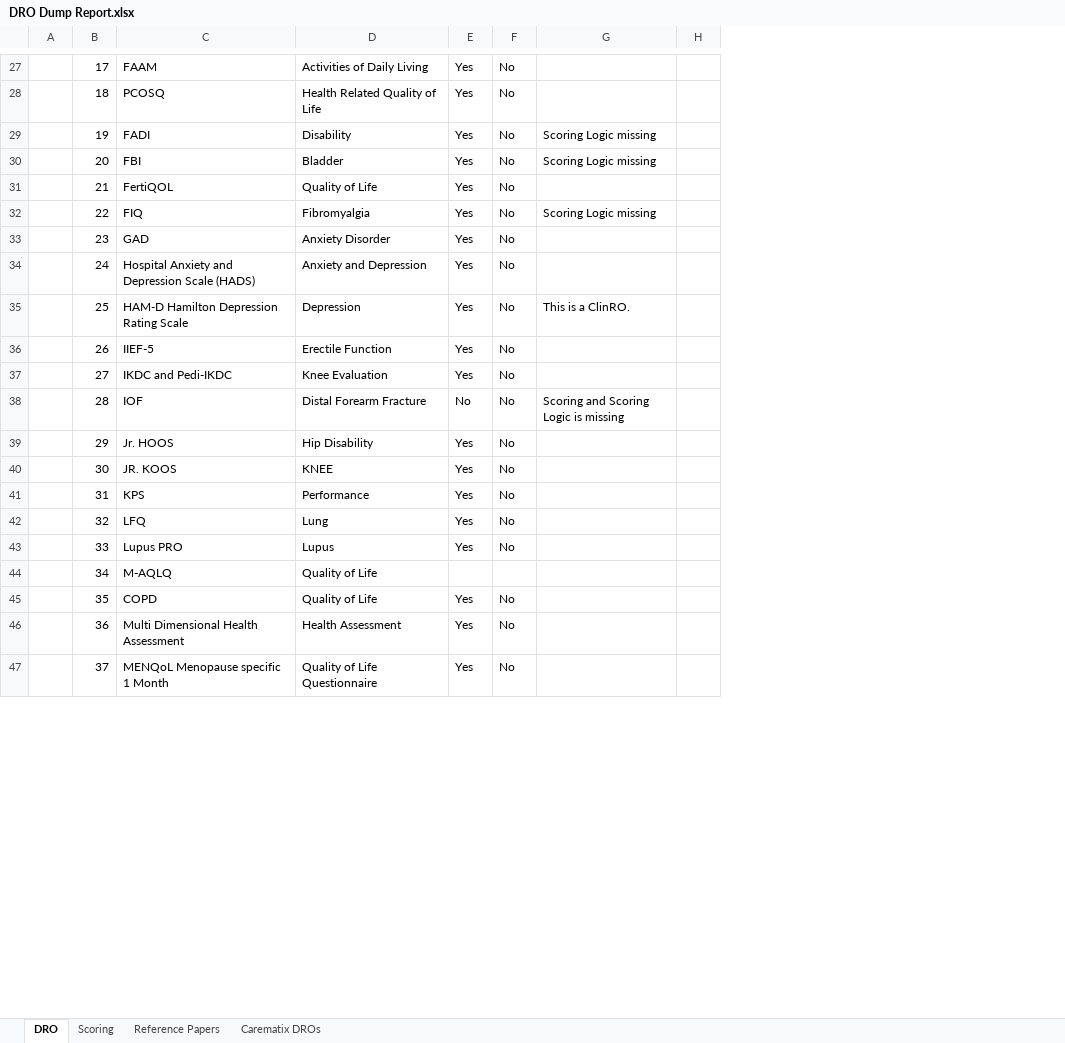
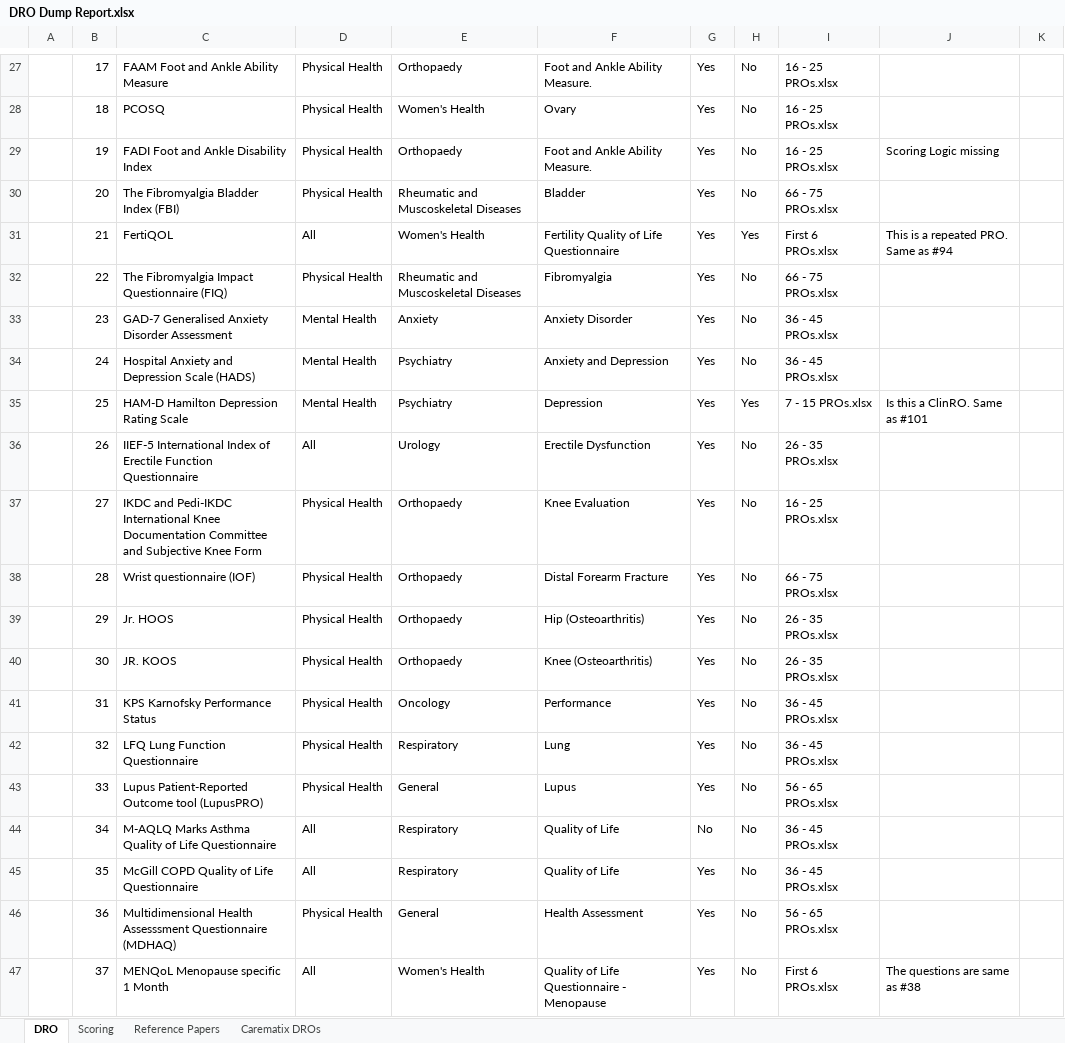
Before and after one commit to divyanshutyagiofficial/DRODumpReport, an Excel workbook: DRO Dump Report.xlsx, sheet DRO, drawn as a sheet; only a part is shown, gaps mark what is left out; values as stored, in another font and other column widths than the file's, no cell formats; table styles not drawn; removed rows and columns are numbered as before the commit, all else as after; the diff covers the shown part only; the diff names each change by its address in the sheet, - before the commit and + after, or states it on an @@ line.

```diff
--- a/DRO Dump Report.xlsx (sheet DRO)
+++ b/DRO Dump Report.xlsx (sheet DRO)
+column D, rows 27-43: Physical Health | Physical Health | Physical Health | Physical Health | All | Physical Health | Mental Health | Mental Health | Mental Health | All | Physical Health | Physical Health | Physical Health | Physical Health | Physical Health | Physical Health | Physical Health; rows 45-47: All | Physical Health | All
+column E, rows 27-43: Orthopaedy | Women's Health | Orthopaedy | Rheumatic and Muscoskeletal Diseases | Women's Health | Rheumatic and Muscoskeletal Diseases | Anxiety | Psychiatry | Psychiatry | Urology | Orthopaedy | Orthopaedy | Orthopaedy | Orthopaedy | Oncology | Respiratory | General; rows 45-47: Respiratory | General | Women's Health
+column I, rows 27-43: 16 - 25 PROs.xlsx | 16 - 25 PROs.xlsx | 16 - 25 PROs.xlsx | 66 - 75 PROs.xlsx | First 6 PROs.xlsx | 66 - 75 PROs.xlsx | 36 - 45 PROs.xlsx | 36 - 45 PROs.xlsx | 7 - 15 PROs.xlsx | 26 - 35 PROs.xlsx | 16 - 25 PROs.xlsx | 66 - 75 PROs.xlsx | 26 - 35 PROs.xlsx | 26 - 35 PROs.xlsx | 36 - 45 PROs.xlsx | 36 - 45 PROs.xlsx | 56 - 65 PROs.xlsx; rows 45-47: 36 - 45 PROs.xlsx | 56 - 65 PROs.xlsx | First 6 PROs.xlsx
-C27: FAAM
+C27: FAAM Foot and Ankle Ability Measure
-F27: Activities of Daily Living
+F27: Foot and Ankle Ability Measure.
-F28: Health Related Quality of Life
+F28: Ovary
-C29: FADI
+C29: FADI Foot and Ankle Disability Index
-F29: Disability
+F29: Foot and Ankle Ability Measure.
-C30: FBI
+C30: The Fibromyalgia Bladder Index (FBI)
-J30: Scoring Logic missing
+J30: (empty)
-F31: Quality of Life
+F31: Fertility Quality of Life Questionnaire
-H31: No
+H31: Yes
-J31: (empty)
+J31: This is a repeated PRO. Same as #94
-C32: FIQ
+C32: The Fibromyalgia Impact Questionnaire (FIQ)
-J32: Scoring Logic missing
+J32: (empty)
-C33: GAD
+C33: GAD-7 Generalised Anxiety Disorder Assessment
-H35: No
+H35: Yes
-J35: This is a ClinRO.
+J35: Is this a ClinRO. Same as #101
-C36: IIEF-5
+C36: IIEF-5 International Index of Erectile Function Questionnaire
-F36: Erectile Function
+F36: Erectile Dysfunction
-C37: …and Pedi-IKDC
+C37: …and Pedi-IKDC International Knee Documentation Committee and Subjective Knee Form
-C38: IOF
+C38: Wrist questionnaire (IOF)
-G38: No
+G38: Yes
-J38: Scoring and Scoring Logic is missing
+J38: (empty)
-F39: Hip Disability
+F39: Hip (Osteoarthritis)
-F40: KNEE
+F40: Knee (Osteoarthritis)
-C41: KPS
+C41: KPS Karnofsky Performance Status
-C42: LFQ
+C42: LFQ Lung Function Questionnaire
-C43: Lupus PRO
+C43: Lupus Patient-Reported Outcome tool (LupusPRO)
-row 44:  | 34 | M-AQLQ | Quality of Life
+row 44:  | 34 | M-AQLQ Marks Asthma Quality of Life Questionnaire | All | Respiratory | Quality of Life | No | No | 36 - 45 PROs.xlsx
-C45: COPD
+C45: McGill COPD Quality of Life Questionnaire
-C46: Multi Dimensional Health Assessment
+C46: Multidimensional Health Assesssment Questionnaire (MDHAQ)
-F47: Quality of Life Questionnaire
+F47: Quality of Life Questionnaire - Menopause
-J47: (empty)
+J47: The questions are same as #38
```
Also changed, not shown: 62 added rows, 7 removed rows and 38 edited cells elsewhere in this sheet, cell formats.
